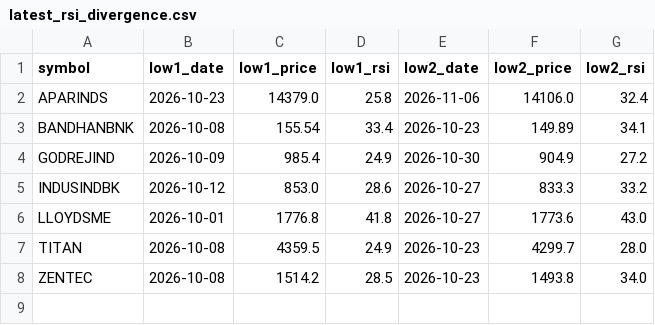
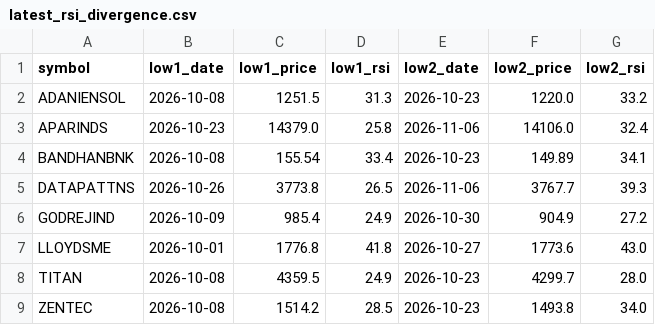
Before and after one commit to jaswindertinna/nifty500-screener, a CSV file: results/latest_rsi_divergence.csv, drawn as a sheet.

```diff
--- a/results/latest_rsi_divergence.csv
+++ b/results/latest_rsi_divergence.csv
@@ -1,6 +1,7 @@
 symbol,low1_date,low1_price,low1_rsi,low2_date,low2_price,low2_rsi
+ADANIENSOL,2026-10-08,1251.5,31.3,2026-10-23,1220.0,33.2
 APARINDS,2026-10-23,14379.0,25.8,2026-11-06,14106.0,32.4
 BANDHANBNK,2026-10-08,155.54,33.4,2026-10-23,149.89,34.1
+DATAPATTNS,2026-10-26,3773.8,26.5,2026-11-06,3767.7,39.3
 GODREJIND,2026-10-09,985.4,24.9,2026-10-30,904.9,27.2
-INDUSINDBK,2026-10-12,853.0,28.6,2026-10-27,833.3,33.2
 LLOYDSME,2026-10-01,1776.8,41.8,2026-10-27,1773.6,43.0
```
Also changed, not shown: results/latest.csv, 3 other files.
